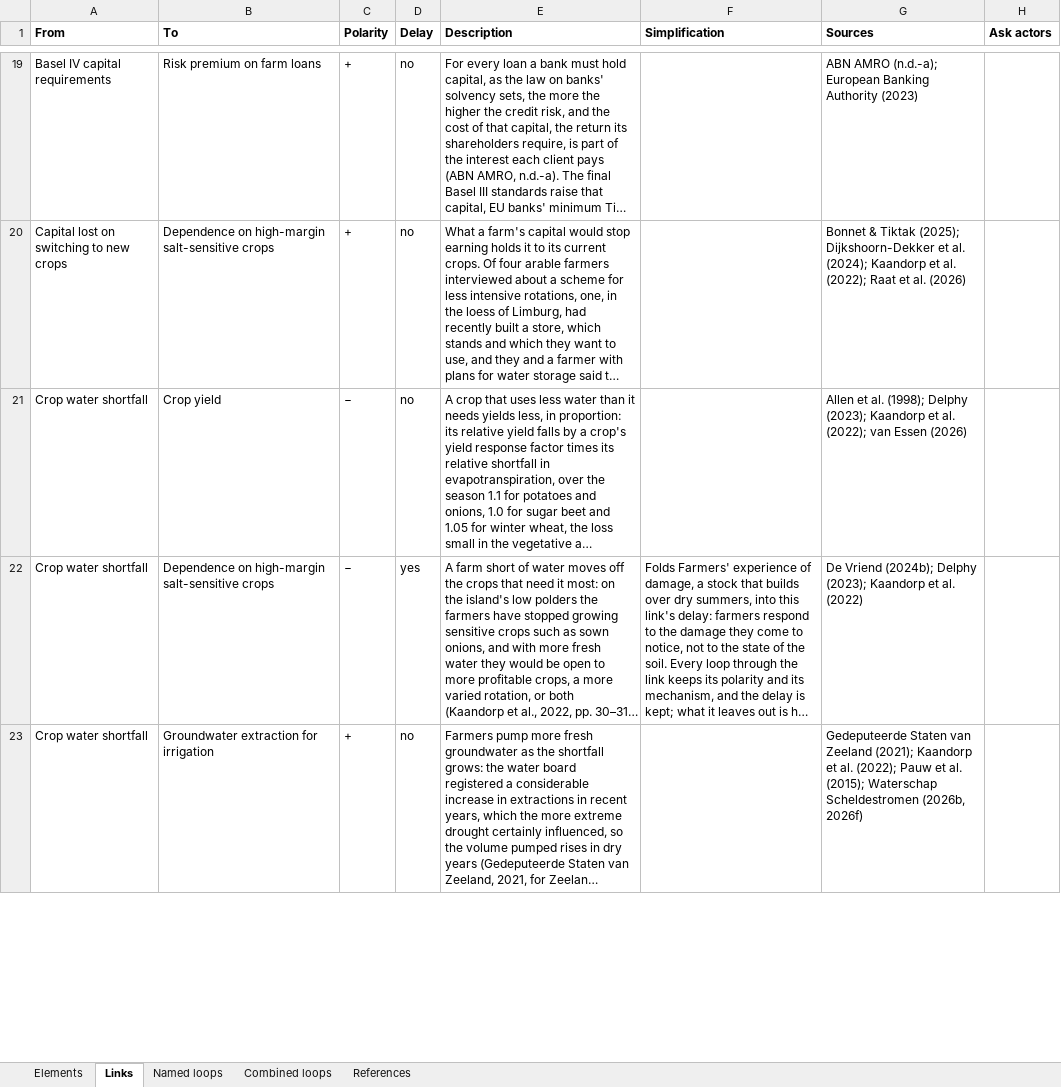
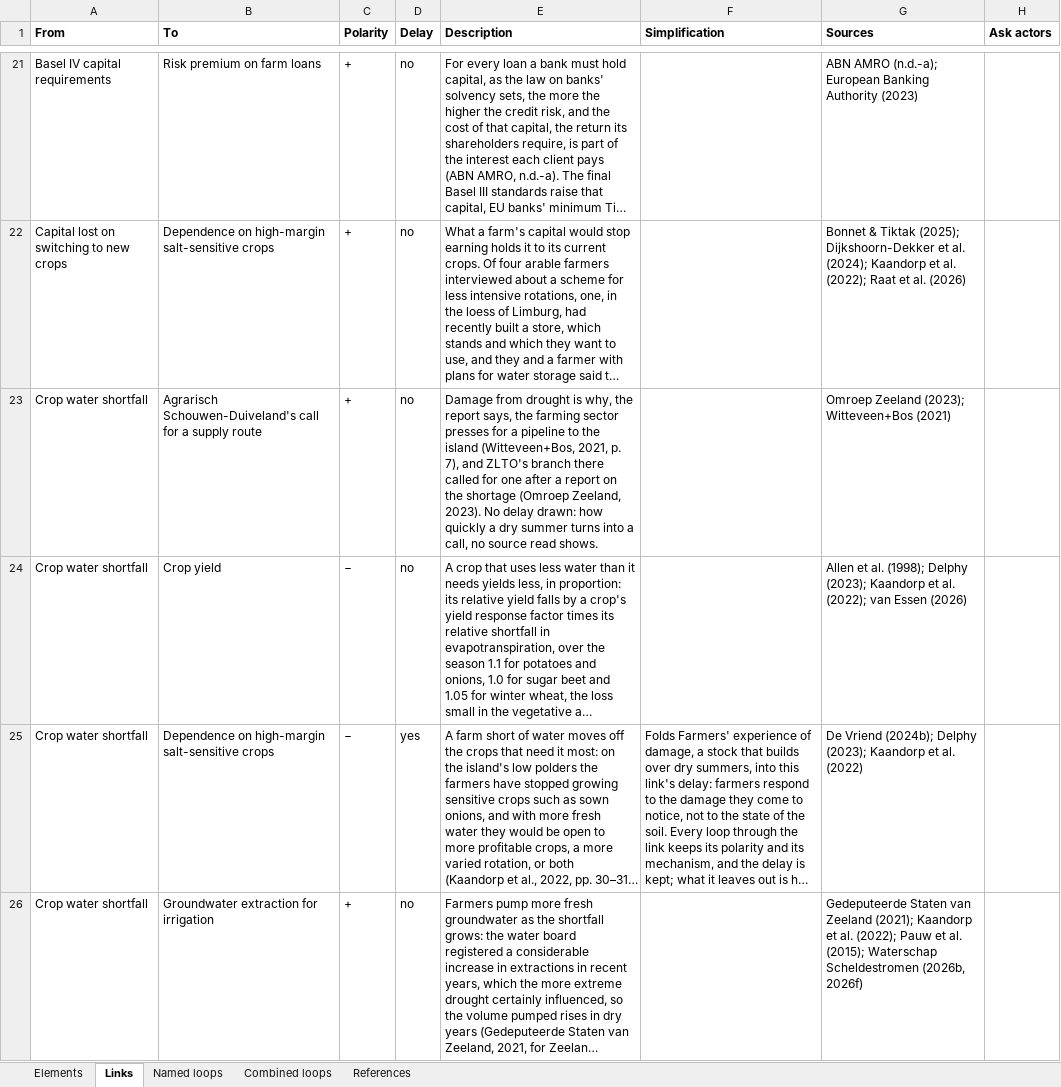
Before and after one commit to jordyzuidam2003-bot/zeeland-cld, an Excel workbook: docs/tables/cld-table.xlsx, sheet Links, drawn as a sheet; only a part is shown, gaps mark what is left out; long unchanged cells end in …; values as stored, in another font and other column widths than the file's, no borders; the diff covers the shown part only; the diff names each change by its address in the sheet, - before the commit and + after, or states it on an @@ line.

Commit message:
Into cld.json, as tried in the working version: The call for a supply route is Agrarisch Schouwen-Duiveland's, ZLTO's branch on the island (CitationCheck/batch14/move14.py)
Change: The call for a supply route is Agrarisch Schouwen-Duiveland's, ZLTO's branch on the island
Argument: The call's island evidence is the branch's own (Omroep Zeeland, 2023; 2026), and the branch commissioned and paid for Delphy's report (Delphy, 2023, p. 1), so it decides the variable and enters the CLD through it, ZLTO acting on the island through its branch and its two seats on the water board (decided by Jordy). B7's description names it.
Agreed: Jordy and Lenne, 2026-11-27

```diff
--- a/docs/tables/cld-table.xlsx (sheet Links)
+++ b/docs/tables/cld-table.xlsx (sheet Links)
+row 23: Crop water shortfall | Agrarisch Schouwen-Duiveland's call for a supply route | + | no | Damage from drought is why, the report says, the farming sector presses for a pipeline to the island (Witteveen+Bos, 2021, p. 7), and ZLTO's branch there called for one after a report on the shortage (Omroep Zeeland, 2023). No delay drawn: how quickly a dry summer turns into a call, no source read shows. |  | Omroep Zeeland (2023); Witteveen+Bos (2021)
```
Also changed, not shown: 2 added rows and 3 removed rows elsewhere in this sheet, sheet Elements, sheet Named loops, docs/tables/actor-map-table.xlsx, 13 other files.
